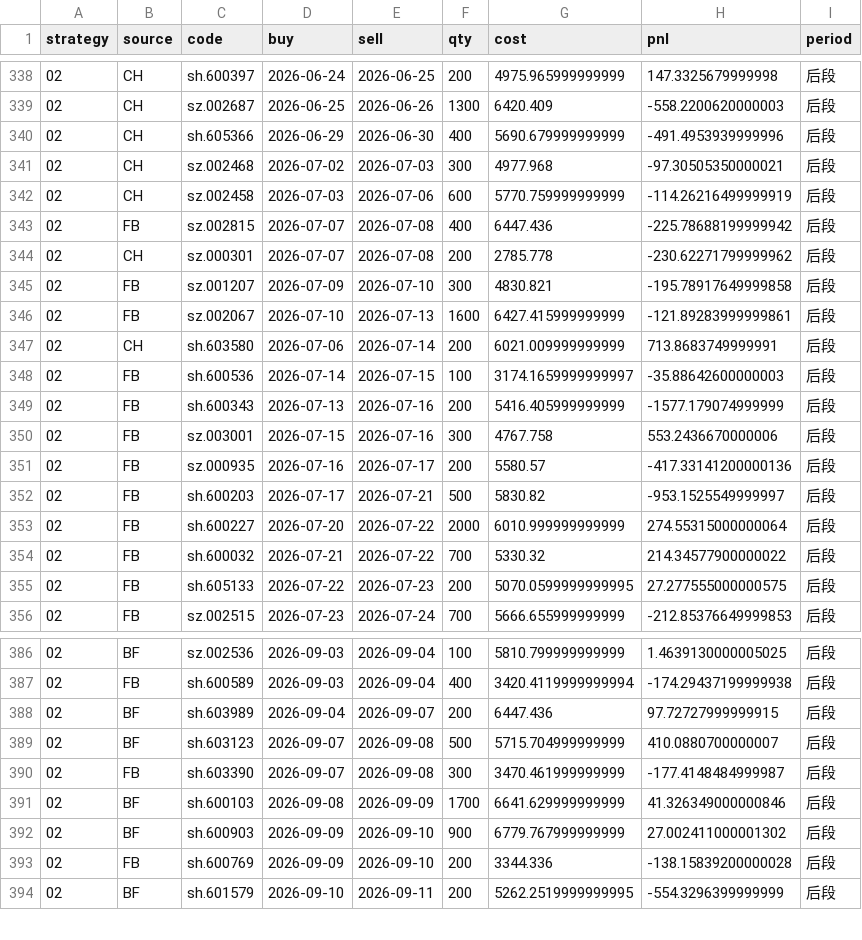
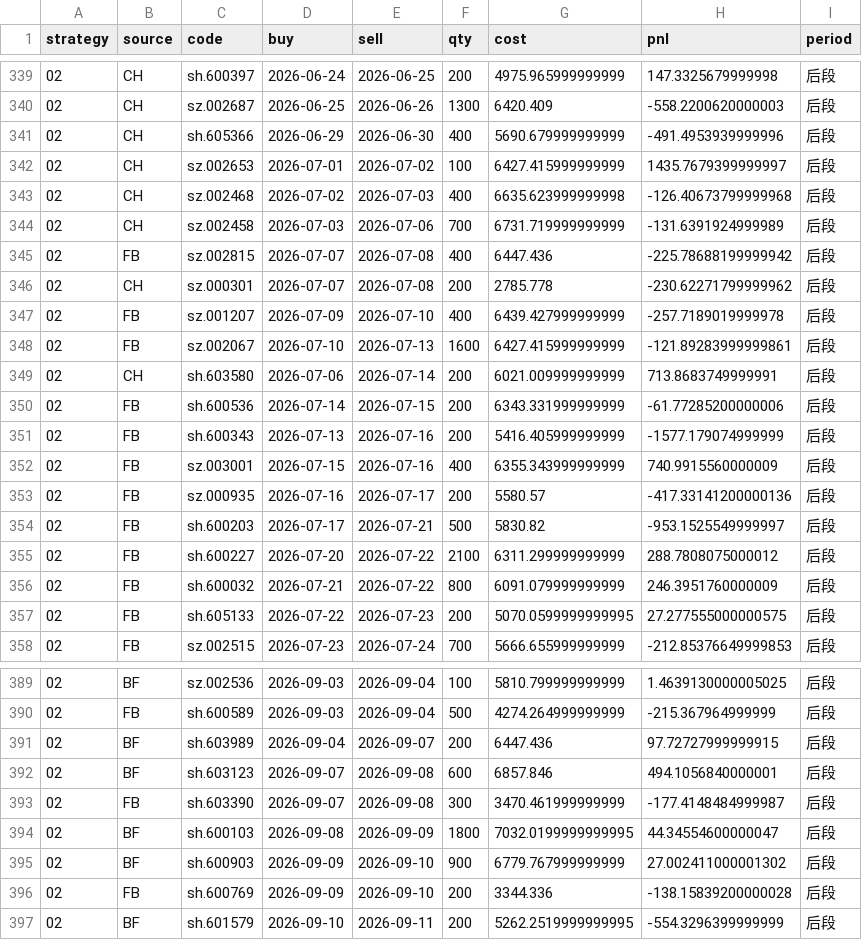
Before and after one commit to Bowen389/ribao, a CSV file: reports/2026-11-20-bf-combination-trades.csv, drawn as a sheet; only a part is shown, gaps mark what is left out; the diff covers the shown part only.

```diff
--- a/reports/2026-11-20-bf-combination-trades.csv
+++ b/reports/2026-11-20-bf-combination-trades.csv
@@ -340,16 +341,17 @@ strategy,source,code,buy,sell,qty,cost,pnl,period
 02,CH,sh.605366,2026-06-29,2026-06-30,400,5690.679999999999,-491.4953939999996,后段
-02,CH,sz.002468,2026-07-02,2026-07-03,300,4977.968,-97.30505350000021,后段
-02,CH,sz.002458,2026-07-03,2026-07-06,600,5770.759999999999,-114.26216499999919,后段
+02,CH,sz.002653,2026-07-01,2026-07-02,100,6427.415999999999,1435.7679399999997,后段
+02,CH,sz.002468,2026-07-02,2026-07-03,400,6635.623999999998,-126.40673799999968,后段
+02,CH,sz.002458,2026-07-03,2026-07-06,700,6731.719999999999,-131.6391924999989,后段
 02,FB,sz.002815,2026-07-07,2026-07-08,400,6447.436,-225.78688199999942,后段
 02,CH,sz.000301,2026-07-07,2026-07-08,200,2785.778,-230.62271799999962,后段
-02,FB,sz.001207,2026-07-09,2026-07-10,300,4830.821,-195.78917649999858,后段
+02,FB,sz.001207,2026-07-09,2026-07-10,400,6439.427999999999,-257.7189019999978,后段
 02,FB,sz.002067,2026-07-10,2026-07-13,1600,6427.415999999999,-121.89283999999861,后段
 02,CH,sh.603580,2026-07-06,2026-07-14,200,6021.009999999999,713.8683749999991,后段
-02,FB,sh.600536,2026-07-14,2026-07-15,100,3174.1659999999997,-35.88642600000003,后段
+02,FB,sh.600536,2026-07-14,2026-07-15,200,6343.331999999999,-61.77285200000006,后段
 02,FB,sh.600343,2026-07-13,2026-07-16,200,5416.405999999999,-1577.179074999999,后段
-02,FB,sz.003001,2026-07-15,2026-07-16,300,4767.758,553.2436670000006,后段
+02,FB,sz.003001,2026-07-15,2026-07-16,400,6355.343999999999,740.9915560000009,后段
 02,FB,sz.000935,2026-07-16,2026-07-17,200,5580.57,-417.33141200000136,后段
 02,FB,sh.600203,2026-07-17,2026-07-21,500,5830.82,-953.1525549999997,后段
-02,FB,sh.600227,2026-07-20,2026-07-22,2000,6010.999999999999,274.55315000000064,后段
-02,FB,sh.600032,2026-07-21,2026-07-22,700,5330.32,214.34577900000022,后段
+02,FB,sh.600227,2026-07-20,2026-07-22,2100,6311.299999999999,288.7808075000012,后段
+02,FB,sh.600032,2026-07-21,2026-07-22,800,6091.079999999999,246.3951760000009,后段
 02,FB,sh.605133,2026-07-22,2026-07-23,200,5070.0599999999995,27.277555000000575,后段
@@ -386,7 +389,7 @@ strategy,source,code,buy,sell,qty,cost,pnl,period
 02,BF,sz.002536,2026-09-03,2026-09-04,100,5810.799999999999,1.4639130000005025,后段
-02,FB,sh.600589,2026-09-03,2026-09-04,400,3420.4119999999994,-174.29437199999938,后段
+02,FB,sh.600589,2026-09-03,2026-09-04,500,4274.264999999999,-215.367964999999,后段
 02,BF,sh.603989,2026-09-04,2026-09-07,200,6447.436,97.72727999999915,后段
-02,BF,sh.603123,2026-09-07,2026-09-08,500,5715.704999999999,410.0880700000007,后段
+02,BF,sh.603123,2026-09-07,2026-09-08,600,6857.846,494.1056840000001,后段
 02,FB,sh.603390,2026-09-07,2026-09-08,300,3470.461999999999,-177.4148484999987,后段
-02,BF,sh.600103,2026-09-08,2026-09-09,1700,6641.629999999999,41.326349000000846,后段
+02,BF,sh.600103,2026-09-08,2026-09-09,1800,7032.0199999999995,44.34554600000047,后段
 02,BF,sh.600903,2026-09-09,2026-09-10,900,6779.767999999999,27.002411000001302,后段
```
Also changed, not shown: 4 added rows and 109 edited cells elsewhere in this file, reports/2026-11-20-allocation-trades.csv, reports/2026-11-20-route-results.csv, 1 other file.
